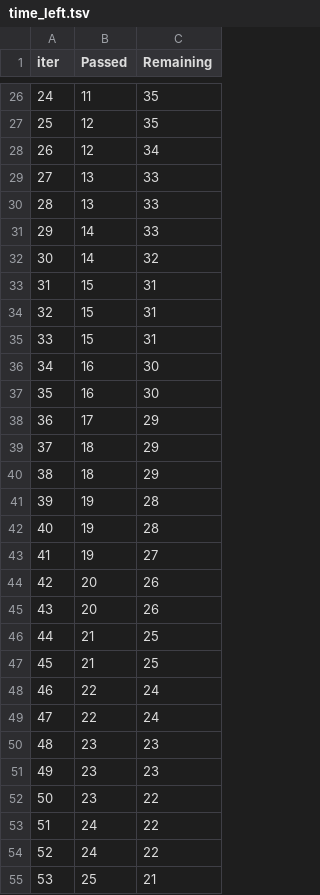
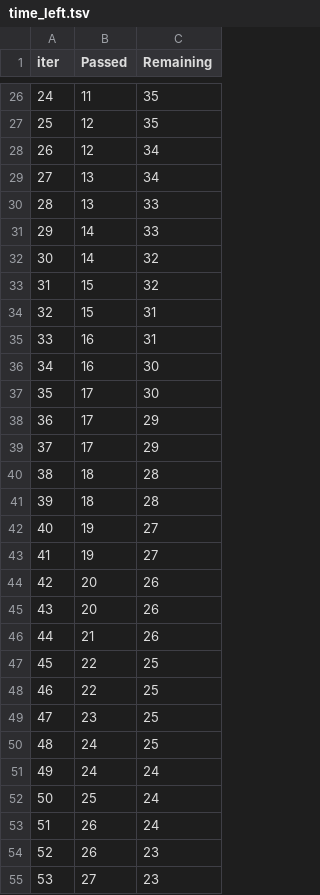
Before and after one commit to Sabarna-dotcom/mlproject, a TSV file: catboost_info/time_left.tsv, drawn as a sheet; only a part is shown, gaps mark what is left out; the diff covers the shown part only.

```diff
--- a/catboost_info/time_left.tsv
+++ b/catboost_info/time_left.tsv
@@ -28,3 +28,3 @@ iter	Passed	Remaining
 26	12	34
-27	13	33
+27	13	34
 28	13	33
@@ -32,12 +32,12 @@ iter	Passed	Remaining
 30	14	32
-31	15	31
+31	15	32
 32	15	31
-33	15	31
+33	16	31
 34	16	30
-35	16	30
+35	17	30
 36	17	29
-37	18	29
-38	18	29
-39	19	28
-40	19	28
+37	17	29
+38	18	28
+39	18	28
+40	19	27
 41	19	27
@@ -45,11 +45,11 @@ iter	Passed	Remaining
 43	20	26
-44	21	25
-45	21	25
-46	22	24
-47	22	24
-48	23	23
-49	23	23
-50	23	22
-51	24	22
-52	24	22
-53	25	21
+44	21	26
+45	22	25
+46	22	25
+47	23	25
+48	24	25
+49	24	24
+50	25	24
+51	26	24
+52	26	23
+53	27	23
```
Also changed, not shown: 81 edited cells elsewhere in this file, 8 other files.
